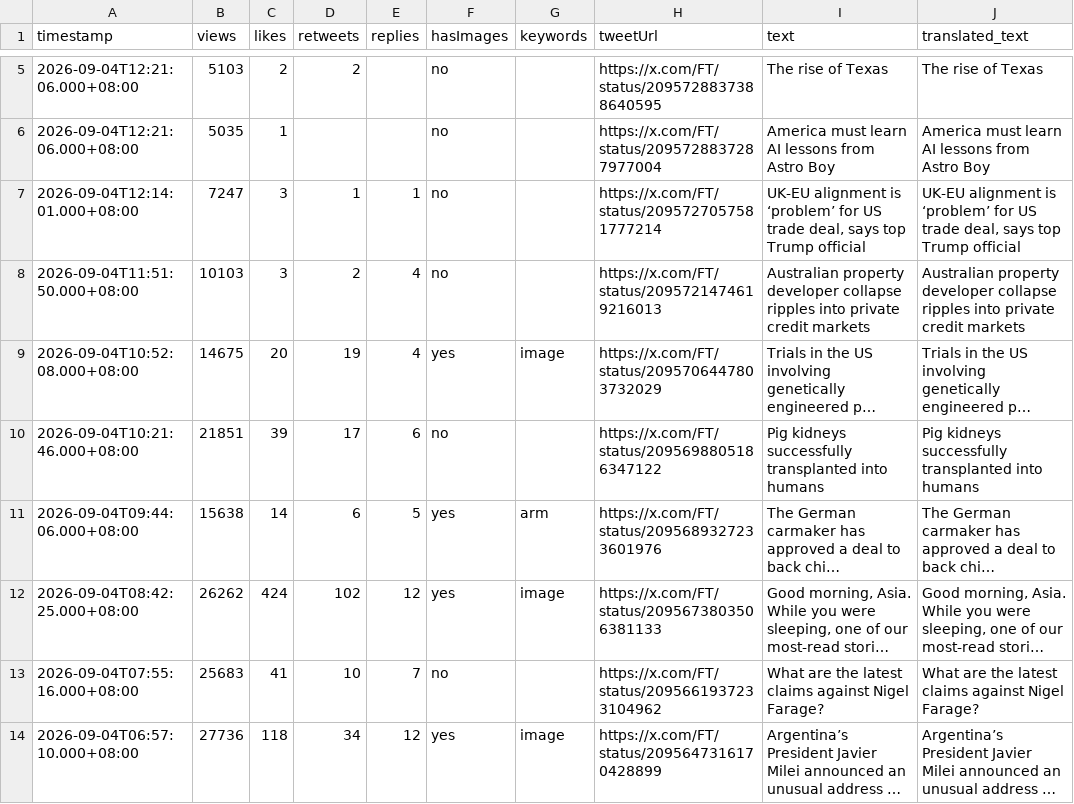
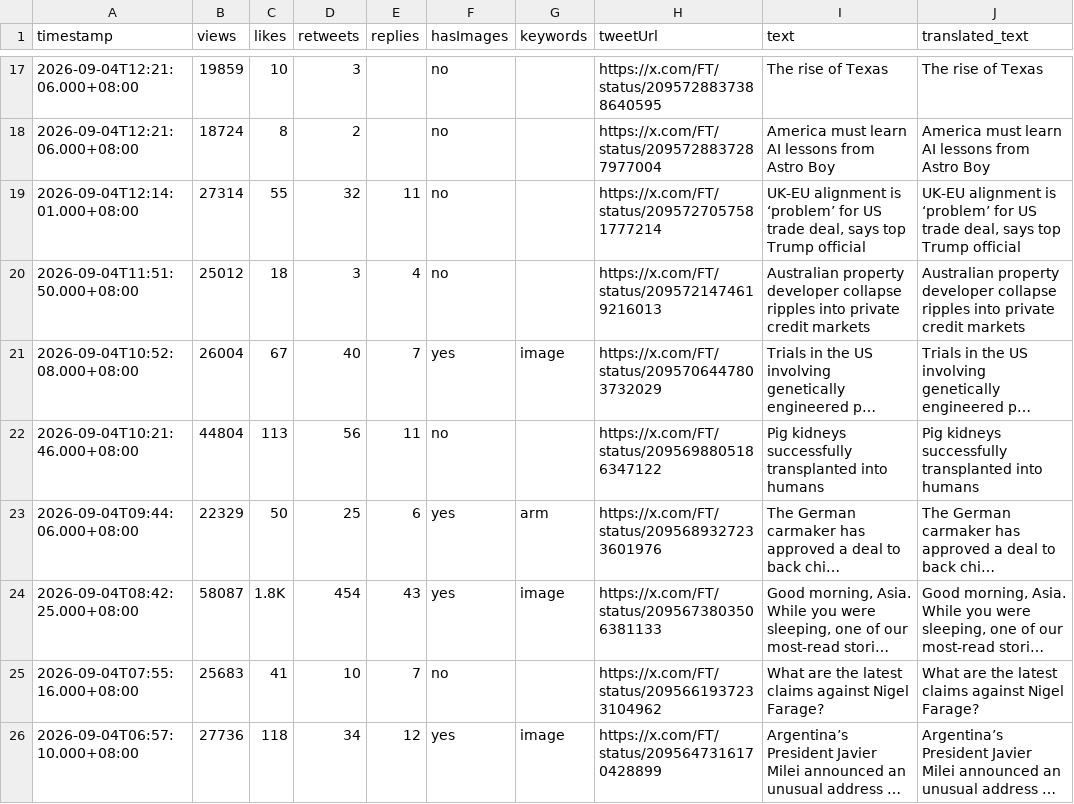
Before and after one commit to Evaline8485/TrendForceDashboard, a CSV file: csv/FT.csv, drawn as a sheet; only a part is shown, gaps mark what is left out; long unchanged cells end in …; addresses are those after the commit; the diff covers the shown part only; the diff names each change by its address in the sheet, - before the commit and + after, or states it on an @@ line.

```diff
--- a/csv/FT.csv
+++ b/csv/FT.csv
-B17 (views): 5103
+B17 (views): 19859
-C17 (likes): 2
+C17 (likes): 10
-D17 (retweets): 2
+D17 (retweets): 3
-B18 (views): 5035
+B18 (views): 18724
-C18 (likes): 1
+C18 (likes): 8
-D18 (retweets): (empty)
+D18 (retweets): 2
-B19 (views): 7247
+B19 (views): 27314
-C19 (likes): 3
+C19 (likes): 55
-D19 (retweets): 1
+D19 (retweets): 32
-E19 (replies): 1
+E19 (replies): 11
-B20 (views): 10103
+B20 (views): 25012
-C20 (likes): 3
+C20 (likes): 18
-D20 (retweets): 2
+D20 (retweets): 3
-B21 (views): 14675
+B21 (views): 26004
-C21 (likes): 20
+C21 (likes): 67
-D21 (retweets): 19
+D21 (retweets): 40
-E21 (replies): 4
+E21 (replies): 7
-B22 (views): 21851
+B22 (views): 44804
-C22 (likes): 39
+C22 (likes): 113
-D22 (retweets): 17
+D22 (retweets): 56
-E22 (replies): 6
+E22 (replies): 11
-B23 (views): 15638
+B23 (views): 22329
-C23 (likes): 14
+C23 (likes): 50
-D23 (retweets): 6
+D23 (retweets): 25
-E23 (replies): 5
+E23 (replies): 6
-B24 (views): 26262
+B24 (views): 58087
-C24 (likes): 424
+C24 (likes): 1.8K
-D24 (retweets): 102
+D24 (retweets): 454
-E24 (replies): 12
+E24 (replies): 43
```
Also changed, not shown: 12 added rows and 12 edited cells elsewhere in this file, csv/HyperTechInvest.csv, csv/QQ_Timmy.csv, 39 other files.
